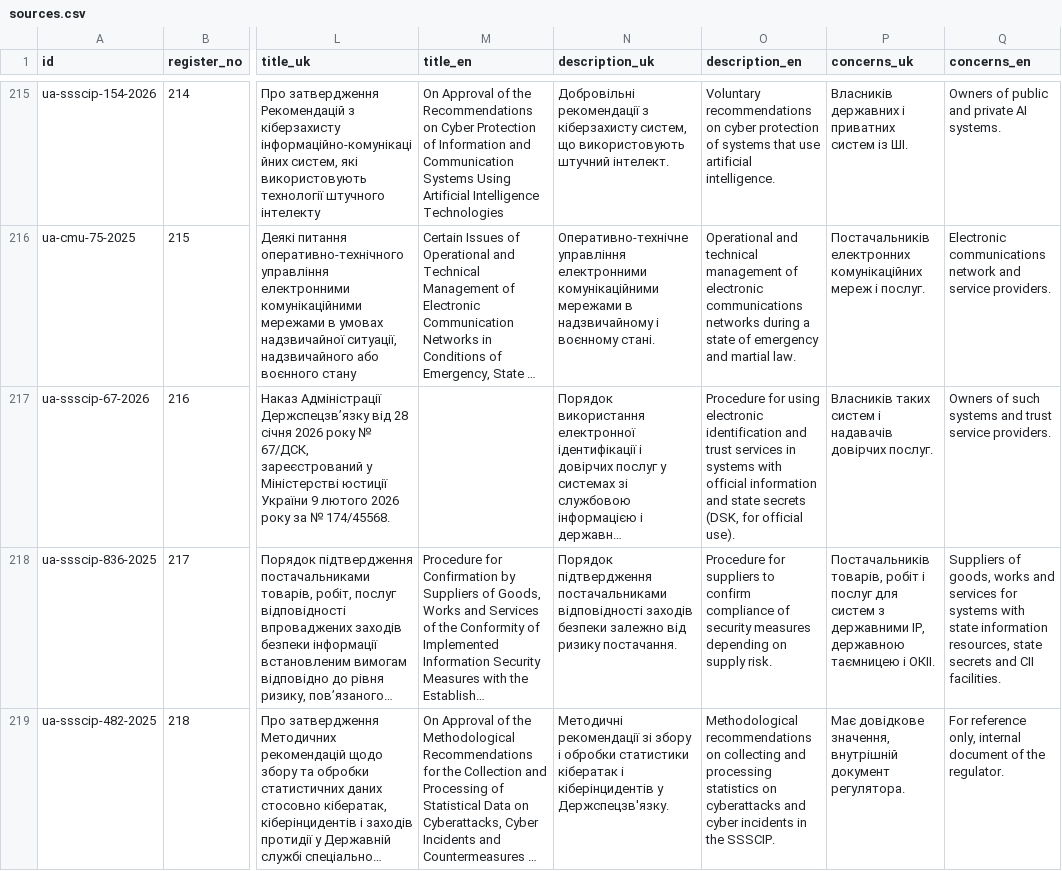
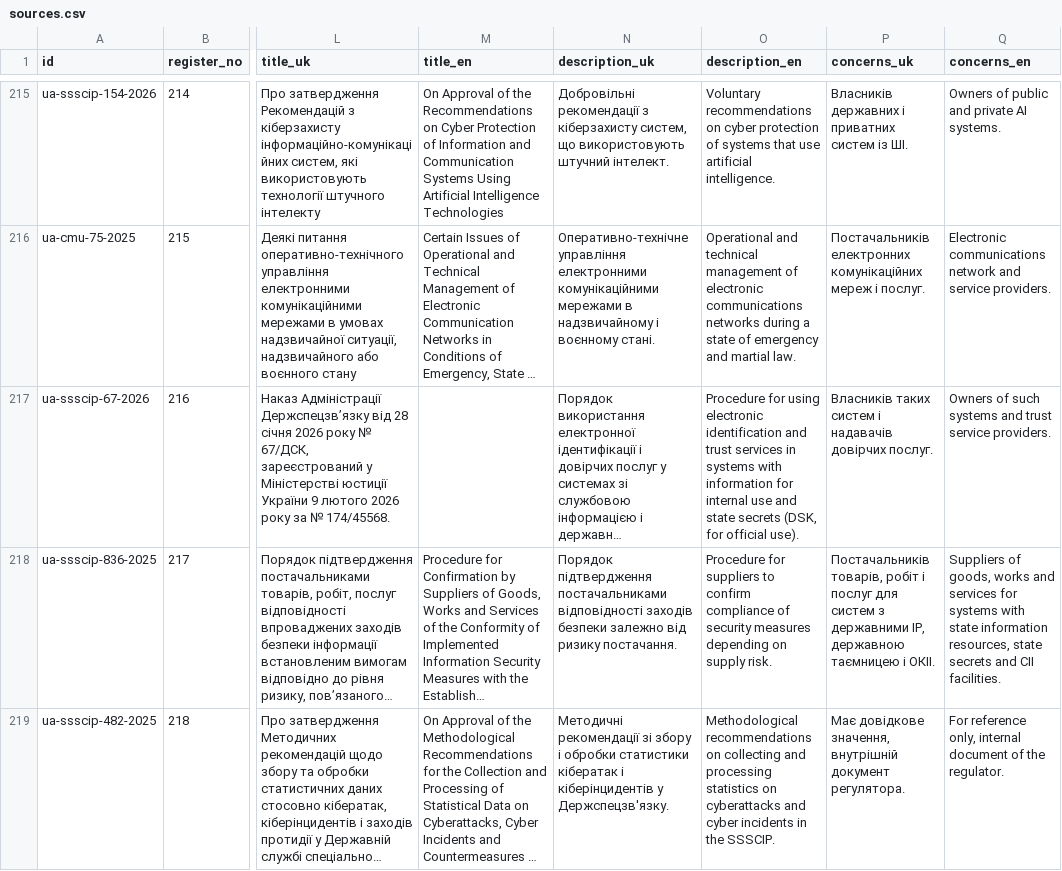
Before and after one commit to Ivan-Gokin/grc-foundation-ua, a CSV file: data/sources.csv, drawn as a sheet; only a part is shown, gaps mark what is left out; long unchanged cells end in …; the diff names each change by its address in the sheet, - before the commit and + after, or states it on an @@ line.

```diff
--- a/data/sources.csv
+++ b/data/sources.csv
-O217 (description_en): …systems with official information and state…
+O217 (description_en): …systems with information for internal use and state…
```
Also changed, not shown: data/chains.csv, data/sp800-53/profiles.csv, 12 other files.
